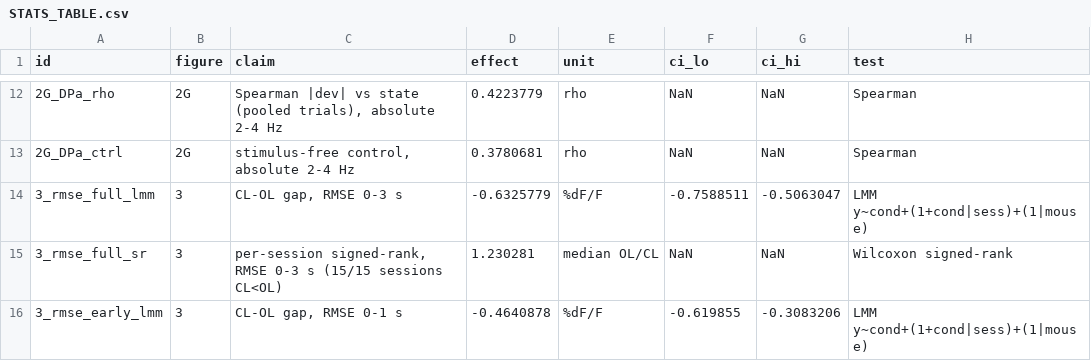
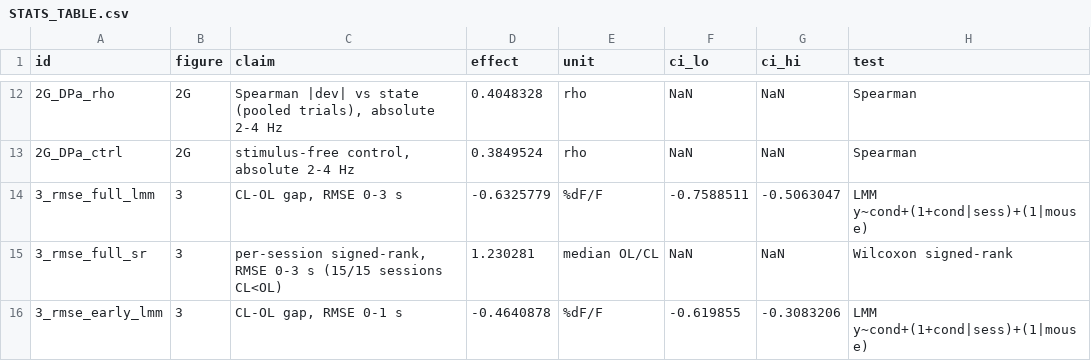
Before and after one commit to smartadi/closedloopOpto, a CSV file: paper-writing/STATS_TABLE.csv, drawn as a sheet; only a part is shown, gaps mark what is left out; the diff covers the shown part only; the diff names each change by its address in the sheet, - before the commit and + after, or states it on an @@ line.

```diff
--- a/paper-writing/STATS_TABLE.csv
+++ b/paper-writing/STATS_TABLE.csv
-D12 (effect): 0.4223779
+D12 (effect): 0.4048328
-D13 (effect): 0.3780681
+D13 (effect): 0.3849524
```
Also changed, not shown: 32 edited cells elsewhere in this file, 4 other files.
